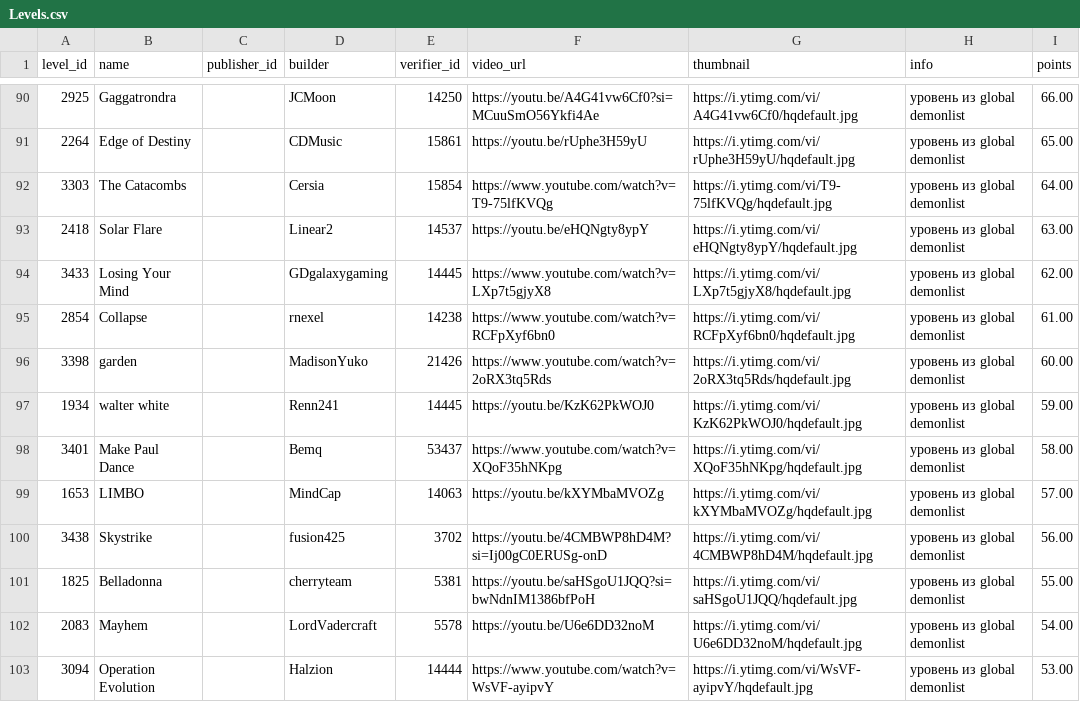
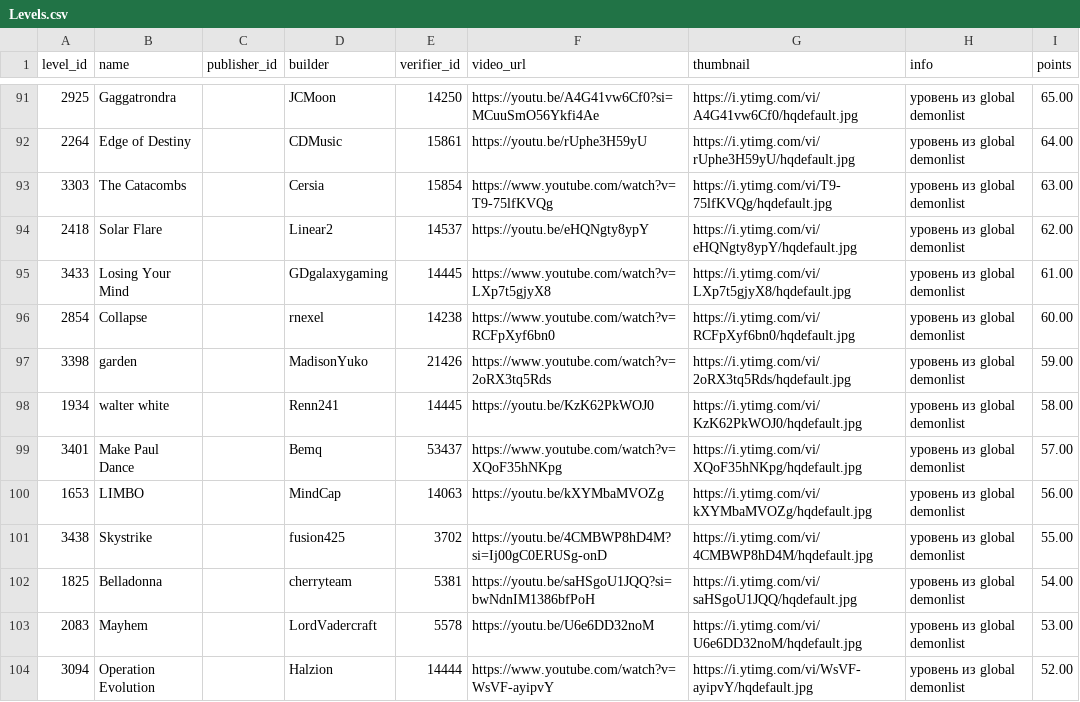
Before and after one commit to hertzzzzzz/h-cr, a CSV file: Levels.csv, drawn as a sheet; only a part is shown, gaps mark what is left out; the diff covers the shown part only.

```diff
--- a/Levels.csv
+++ b/Levels.csv
@@ -90,14 +91,14 @@
-2925,Gaggatrondra,,JCMoon,14250,https://youtu.be/A4G41vw6Cf0?si=MCuuSmO56Ykfi4Ae,https://i.ytimg.com/vi/A4G41vw6Cf0/hqdefault.jpg,уровень из global demonlist,66.00
-2264,Edge of Destiny,,CDMusic,15861,https://youtu.be/rUphe3H59yU,https://i.ytimg.com/vi/rUphe3H59yU/hqdefault.jpg,уровень из global demonlist,65.00
-3303,The Catacombs,,Cersia,15854,https://www.youtube.com/watch?v=T9-75lfKVQg,https://i.ytimg.com/vi/T9-75lfKVQg/hqdefault.jpg,уровень из global demonlist,64.00
-2418,Solar Flare,,Linear2,14537,https://youtu.be/eHQNgty8ypY,https://i.ytimg.com/vi/eHQNgty8ypY/hqdefault.jpg,уровень из global demonlist,63.00
-3433,Losing Your Mind,,GDgalaxygaming,14445,https://www.youtube.com/watch?v=LXp7t5gjyX8,https://i.ytimg.com/vi/LXp7t5gjyX8/hqdefault.jpg,уровень из global demonlist,62.00
-2854,Collapse,,rnexel,14238,https://www.youtube.com/watch?v=RCFpXyf6bn0,https://i.ytimg.com/vi/RCFpXyf6bn0/hqdefault.jpg,уровень из global demonlist,61.00
-3398,garden,,MadisonYuko,21426,https://www.youtube.com/watch?v=2oRX3tq5Rds,https://i.ytimg.com/vi/2oRX3tq5Rds/hqdefault.jpg,уровень из global demonlist,60.00
-1934,walter white,,Renn241,14445,https://youtu.be/KzK62PkWOJ0,https://i.ytimg.com/vi/KzK62PkWOJ0/hqdefault.jpg,уровень из global demonlist,59.00
-3401,Make Paul Dance,,Bemq,53437,https://www.youtube.com/watch?v=XQoF35hNKpg,https://i.ytimg.com/vi/XQoF35hNKpg/hqdefault.jpg,уровень из global demonlist,58.00
-1653,LIMBO,,MindCap,14063,https://youtu.be/kXYMbaMVOZg,https://i.ytimg.com/vi/kXYMbaMVOZg/hqdefault.jpg,уровень из global demonlist,57.00
-3438,Skystrike,,fusion425,3702,https://youtu.be/4CMBWP8hD4M?si=Ij00gC0ERUSg-onD,https://i.ytimg.com/vi/4CMBWP8hD4M/hqdefault.jpg,уровень из global demonlist,56.00
-1825,Belladonna,,cherryteam,5381,https://youtu.be/saHSgoU1JQQ?si=bwNdnIM1386bfPoH,https://i.ytimg.com/vi/saHSgoU1JQQ/hqdefault.jpg,уровень из global demonlist,55.00
-2083,Mayhem,,LordVadercraft,5578,https://youtu.be/U6e6DD32noM,https://i.ytimg.com/vi/U6e6DD32noM/hqdefault.jpg,уровень из global demonlist,54.00
-3094,Operation Evolution,,Halzion,14444,https://www.youtube.com/watch?v=WsVF-ayipvY,https://i.ytimg.com/vi/WsVF-ayipvY/hqdefault.jpg,уровень из global demonlist,53.00
+2925,Gaggatrondra,,JCMoon,14250,https://youtu.be/A4G41vw6Cf0?si=MCuuSmO56Ykfi4Ae,https://i.ytimg.com/vi/A4G41vw6Cf0/hqdefault.jpg,уровень из global demonlist,65.00
+2264,Edge of Destiny,,CDMusic,15861,https://youtu.be/rUphe3H59yU,https://i.ytimg.com/vi/rUphe3H59yU/hqdefault.jpg,уровень из global demonlist,64.00
+3303,The Catacombs,,Cersia,15854,https://www.youtube.com/watch?v=T9-75lfKVQg,https://i.ytimg.com/vi/T9-75lfKVQg/hqdefault.jpg,уровень из global demonlist,63.00
+2418,Solar Flare,,Linear2,14537,https://youtu.be/eHQNgty8ypY,https://i.ytimg.com/vi/eHQNgty8ypY/hqdefault.jpg,уровень из global demonlist,62.00
+3433,Losing Your Mind,,GDgalaxygaming,14445,https://www.youtube.com/watch?v=LXp7t5gjyX8,https://i.ytimg.com/vi/LXp7t5gjyX8/hqdefault.jpg,уровень из global demonlist,61.00
+2854,Collapse,,rnexel,14238,https://www.youtube.com/watch?v=RCFpXyf6bn0,https://i.ytimg.com/vi/RCFpXyf6bn0/hqdefault.jpg,уровень из global demonlist,60.00
+3398,garden,,MadisonYuko,21426,https://www.youtube.com/watch?v=2oRX3tq5Rds,https://i.ytimg.com/vi/2oRX3tq5Rds/hqdefault.jpg,уровень из global demonlist,59.00
+1934,walter white,,Renn241,14445,https://youtu.be/KzK62PkWOJ0,https://i.ytimg.com/vi/KzK62PkWOJ0/hqdefault.jpg,уровень из global demonlist,58.00
+3401,Make Paul Dance,,Bemq,53437,https://www.youtube.com/watch?v=XQoF35hNKpg,https://i.ytimg.com/vi/XQoF35hNKpg/hqdefault.jpg,уровень из global demonlist,57.00
+1653,LIMBO,,MindCap,14063,https://youtu.be/kXYMbaMVOZg,https://i.ytimg.com/vi/kXYMbaMVOZg/hqdefault.jpg,уровень из global demonlist,56.00
+3438,Skystrike,,fusion425,3702,https://youtu.be/4CMBWP8hD4M?si=Ij00gC0ERUSg-onD,https://i.ytimg.com/vi/4CMBWP8hD4M/hqdefault.jpg,уровень из global demonlist,55.00
+1825,Belladonna,,cherryteam,5381,https://youtu.be/saHSgoU1JQQ?si=bwNdnIM1386bfPoH,https://i.ytimg.com/vi/saHSgoU1JQQ/hqdefault.jpg,уровень из global demonlist,54.00
+2083,Mayhem,,LordVadercraft,5578,https://youtu.be/U6e6DD32noM,https://i.ytimg.com/vi/U6e6DD32noM/hqdefault.jpg,уровень из global demonlist,53.00
+3094,Operation Evolution,,Halzion,14444,https://www.youtube.com/watch?v=WsVF-ayipvY,https://i.ytimg.com/vi/WsVF-ayipvY/hqdefault.jpg,уровень из global demonlist,52.00
```
Also changed, not shown: 1 added row and 156 edited cells elsewhere in this file, Players.csv, Records.csv.
